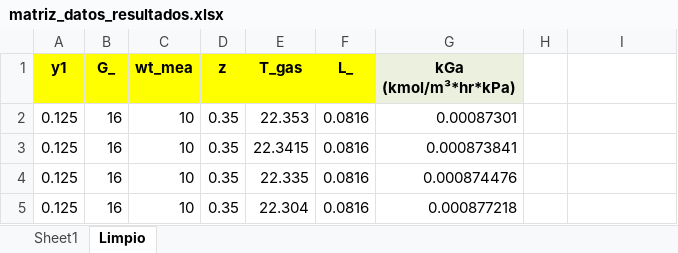
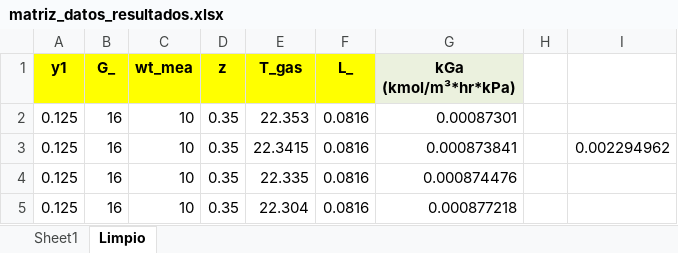
Before and after one commit to lorenzoog00/InterfazVisual_CalculoKIA, an Excel workbook: red/matriz_datos_resultados.xlsx, sheet Limpio, drawn as a sheet; only a part is shown; values as stored, in another font and other column widths than the file's, no borders; the diff names each change by its address in the sheet, - before the commit and + after, or states it on an @@ line.

```diff
--- a/red/matriz_datos_resultados.xlsx (sheet Limpio)
+++ b/red/matriz_datos_resultados.xlsx (sheet Limpio)
-I3: (empty)
+I3: 0.002294962
```
Also changed, not shown: 5 other files.
